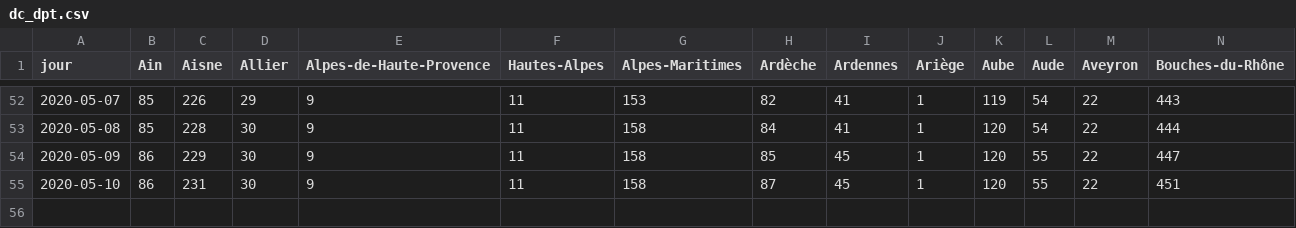
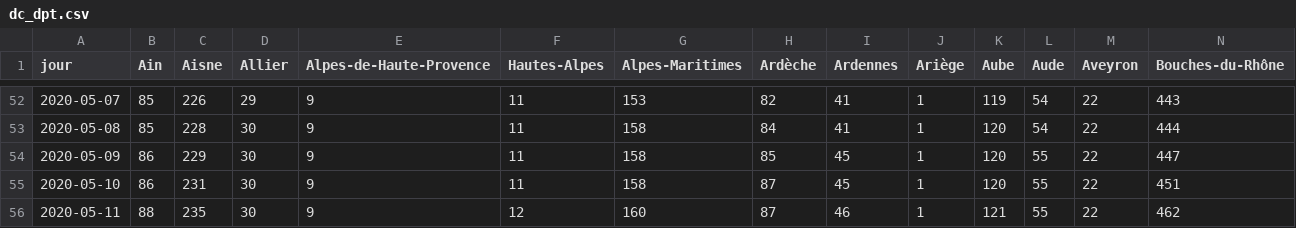
Before and after one commit to alphoenix/covid19, a CSV file: dc_dpt.csv, drawn as a sheet; only a part is shown, gaps mark what is left out; rows hold the shown columns only; the diff names each change by its address in the sheet, - before the commit and + after, or states it on an @@ line.

```diff
--- a/dc_dpt.csv
+++ b/dc_dpt.csv
+row 56: 2020-05-11 | 88 | 235 | 30 | 9 | 12 | 160 | 87 | 46 | 1 | 121 | 55 | 22 | 462
```
Also changed, not shown: carte_dpt.csv, croissance_hosp.csv, 4 other files.
